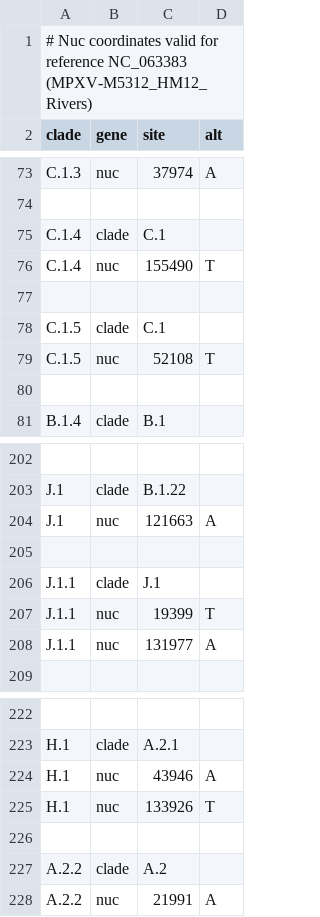
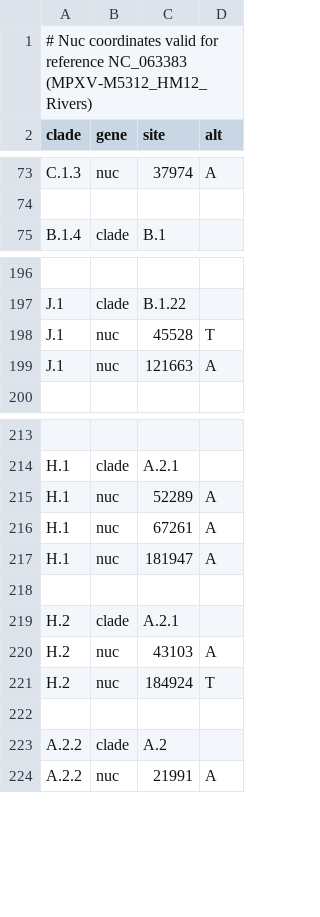
Before and after one commit to mpxv-lineages/lineage-designation, a TSV file: auto-generated/clades_IIb.tsv, drawn as a sheet; only a part is shown, gaps mark what is left out; removed rows and columns are numbered as before the commit, all else as after; the diff covers the shown part only; the diff names each change by its address in the sheet, - before the commit and + after, or states it on an @@ line.

```diff
--- a/auto-generated/clades_IIb.tsv
+++ b/auto-generated/clades_IIb.tsv
-row 75: C.1.4 | clade | C.1
-row 76: C.1.4 | nuc | 155490 | T
-row 77: (empty)
-row 78: C.1.5 | clade | C.1
-row 79: C.1.5 | nuc | 52108 | T
-row 80: (empty)
+row 198: J.1 | nuc | 45528 | T
-row 205: (empty)
-row 206: J.1.1 | clade | J.1
-row 207: J.1.1 | nuc | 19399 | T
-row 208: J.1.1 | nuc | 131977 | A
-C215 (site): 43946
+C215 (site): 52289
-C216 (site): 133926
+C216 (site): 67261
-D216 (alt): T
+D216 (alt): A
+row 217: H.1 | nuc | 181947 | A
+row 218: (empty)
+row 219: H.2 | clade | A.2.1
+row 220: H.2 | nuc | 43103 | A
+row 221: H.2 | nuc | 184924 | T
```
Also changed, not shown: 1 added row, 1 removed row, 3 moved rows and 1 edited cell elsewhere in this file, auto-generated/color_ordering.tsv, 2 other files.
